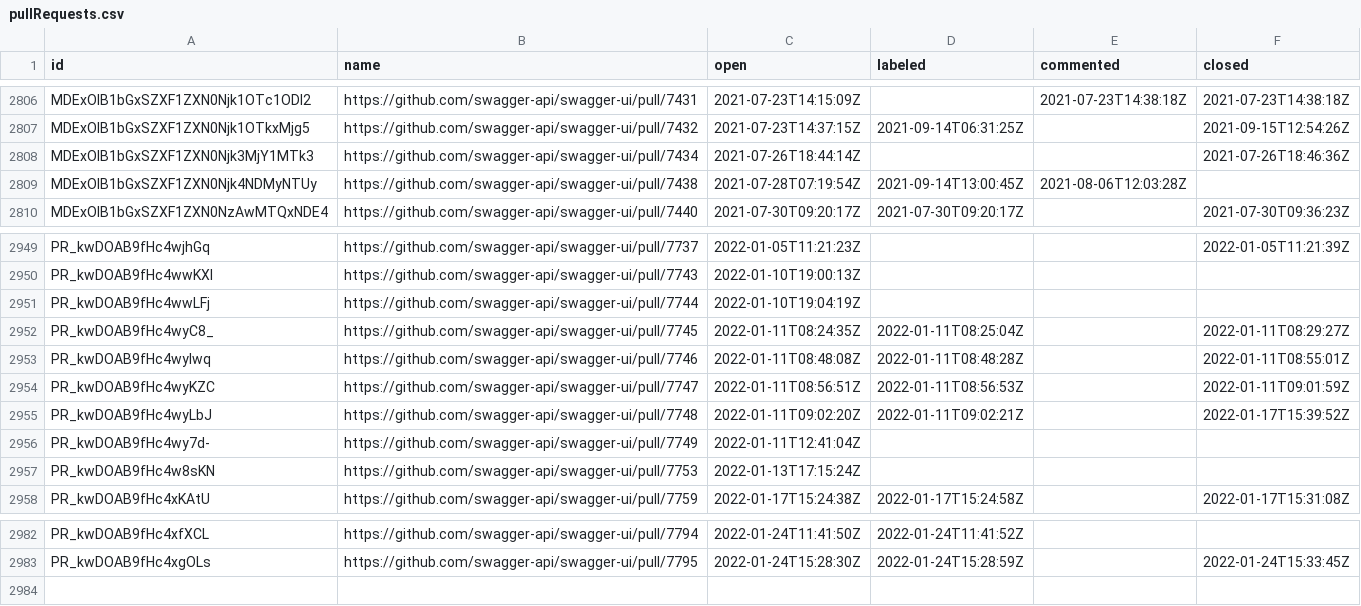
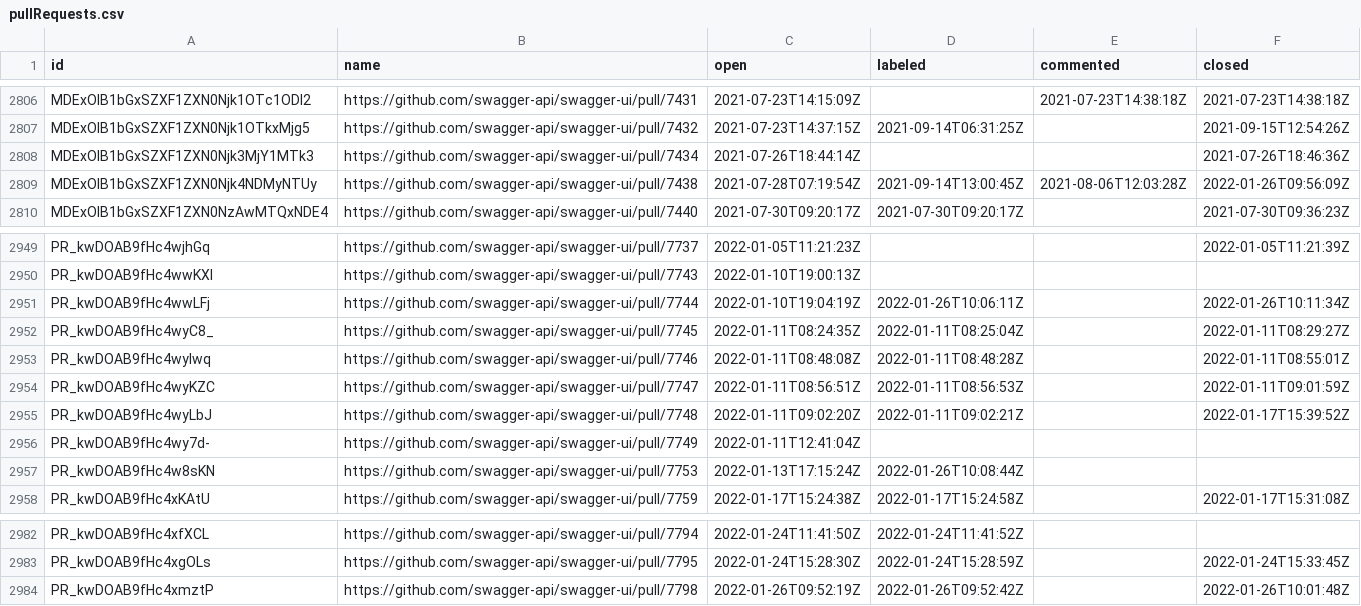
Before and after one commit to SmartBear/swagger-oselvar-metrics, a CSV file: data/swagger-api/swagger-ui/pullRequests.csv, drawn as a sheet; only a part is shown, gaps mark what is left out.

```diff
--- a/data/swagger-api/swagger-ui/pullRequests.csv
+++ b/data/swagger-api/swagger-ui/pullRequests.csv
@@ -2808,3 +2808,3 @@ MDExOlB1bGxSZXF1ZXN0Njk1OTkxMjg5,https://github.com/swagger-api/swagger-ui/pull/
 MDExOlB1bGxSZXF1ZXN0Njk3MjY1MTk3,https://github.com/swagger-api/swagger-ui/pull/7434,2021-07-26T18:44:14Z,,,2021-07-26T18:46:36Z
-MDExOlB1bGxSZXF1ZXN0Njk4NDMyNTUy,https://github.com/swagger-api/swagger-ui/pull/7438,2021-07-28T07:19:54Z,2021-09-14T13:00:45Z,2021-08-06T12:03:28Z,
+MDExOlB1bGxSZXF1ZXN0Njk4NDMyNTUy,https://github.com/swagger-api/swagger-ui/pull/7438,2021-07-28T07:19:54Z,2021-09-14T13:00:45Z,2021-08-06T12:03:28Z,2022-01-26T09:56:09Z
 MDExOlB1bGxSZXF1ZXN0NzAwMTQxNDE4,https://github.com/swagger-api/swagger-ui/pull/7440,2021-07-30T09:20:17Z,2021-07-30T09:20:17Z,,2021-07-30T09:36:23Z
@@ -2950,3 +2950,3 @@ PR_kwDOAB9fHc4wjhGq,https://github.com/swagger-api/swagger-ui/pull/7737,2022-01-
 PR_kwDOAB9fHc4wwKXI,https://github.com/swagger-api/swagger-ui/pull/7743,2022-01-10T19:00:13Z,,,
-PR_kwDOAB9fHc4wwLFj,https://github.com/swagger-api/swagger-ui/pull/7744,2022-01-10T19:04:19Z,,,
+PR_kwDOAB9fHc4wwLFj,https://github.com/swagger-api/swagger-ui/pull/7744,2022-01-10T19:04:19Z,2022-01-26T10:06:11Z,,2022-01-26T10:11:34Z
 PR_kwDOAB9fHc4wyC8_,https://github.com/swagger-api/swagger-ui/pull/7745,2022-01-11T08:24:35Z,2022-01-11T08:25:04Z,,2022-01-11T08:29:27Z
@@ -2956,3 +2956,3 @@ PR_kwDOAB9fHc4wyLbJ,https://github.com/swagger-api/swagger-ui/pull/7748,2022-01-
 PR_kwDOAB9fHc4wy7d-,https://github.com/swagger-api/swagger-ui/pull/7749,2022-01-11T12:41:04Z,,,
-PR_kwDOAB9fHc4w8sKN,https://github.com/swagger-api/swagger-ui/pull/7753,2022-01-13T17:15:24Z,,,
+PR_kwDOAB9fHc4w8sKN,https://github.com/swagger-api/swagger-ui/pull/7753,2022-01-13T17:15:24Z,2022-01-26T10:08:44Z,,
 PR_kwDOAB9fHc4xKAtU,https://github.com/swagger-api/swagger-ui/pull/7759,2022-01-17T15:24:38Z,2022-01-17T15:24:58Z,,2022-01-17T15:31:08Z
@@ -2983 +2983,2 @@ PR_kwDOAB9fHc4xfXCL,https://github.com/swagger-api/swagger-ui/pull/7794,2022-01-
 PR_kwDOAB9fHc4xgOLs,https://github.com/swagger-api/swagger-ui/pull/7795,2022-01-24T15:28:30Z,2022-01-24T15:28:59Z,,2022-01-24T15:33:45Z
+PR_kwDOAB9fHc4xmztP,https://github.com/swagger-api/swagger-ui/pull/7798,2022-01-26T09:52:19Z,2022-01-26T09:52:42Z,,2022-01-26T10:01:48Z
```
Also changed, not shown: data/swagger-api/swagger-core/issues.csv, data/swagger-api/swagger-ui/issues.csv.
